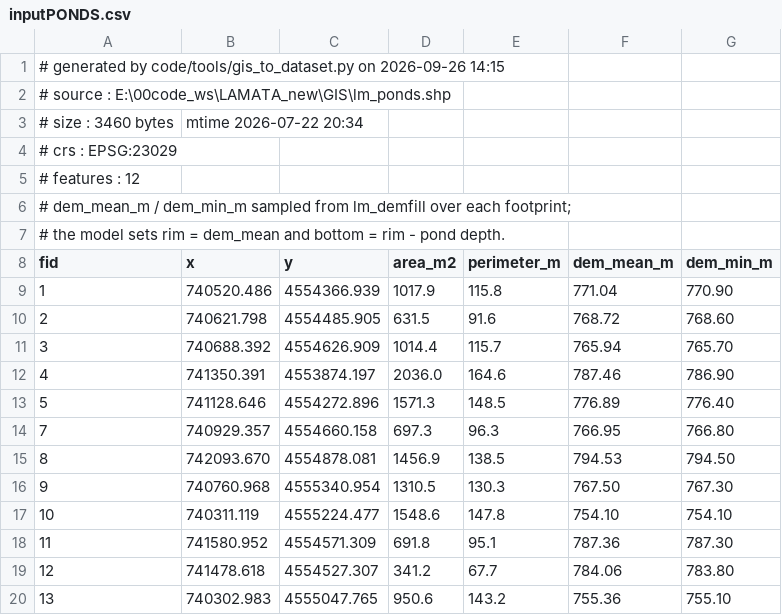
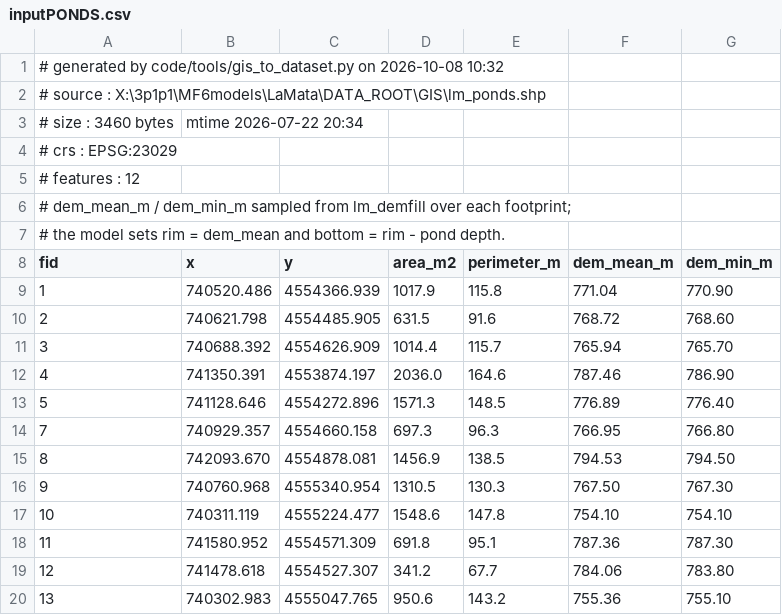
Before and after one commit to AlainPascalFrances/MARMITES, a CSV file: example/LaMata/inputPONDS.csv, drawn as a sheet.

Commit message:
Update of input files

```diff
--- a/example/LaMata/inputPONDS.csv
+++ b/example/LaMata/inputPONDS.csv
@@ -1,3 +1,3 @@
-# generated by code/tools/gis_to_dataset.py on 2026-09-26 14:15
-# source   : E:\00code_ws\LAMATA_new\GIS\lm_ponds.shp
+# generated by code/tools/gis_to_dataset.py on 2026-10-08 10:32
+# source   : X:\3p1p1\MF6models\LaMata\DATA_ROOT\GIS\lm_ponds.shp
 # size     : 3460 bytes, mtime 2026-07-22 20:34
```
Also changed, not shown: example/LaMata/inputSTREAM.csv, example/LaMata/inputSTREAM_param.csv, 22 other files.
